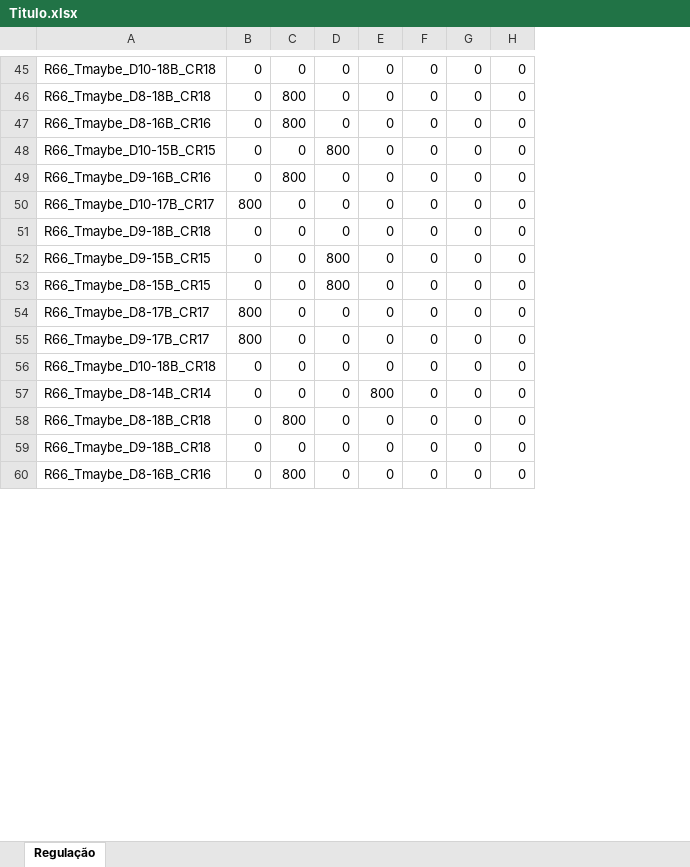
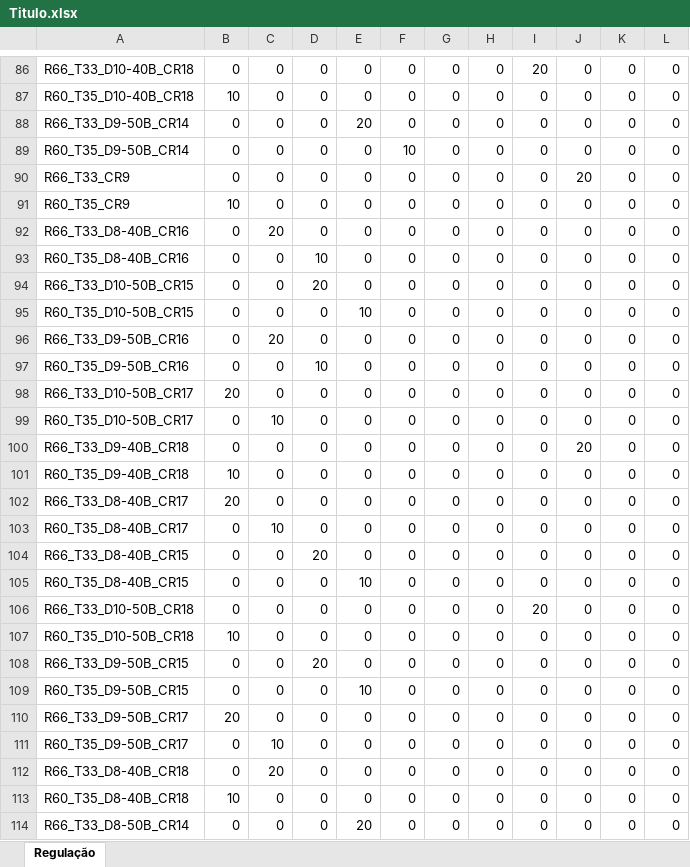
Before and after one commit to henrique4d/Simulador, an Excel workbook: bin/Debug/Regulação/Titulo.xlsx, sheet Regulação, drawn as a sheet; only a part is shown, gaps mark what is left out; values as stored, in another font and other column widths than the file's, no borders; removed rows and columns are numbered as before the commit, all else as after; the diff covers the shown part only; the diff names each change by its address in the sheet, - before the commit and + after, or states it on an @@ line.

```diff
--- a/bin/Debug/Regulação/Titulo.xlsx (sheet Regulação)
+++ b/bin/Debug/Regulação/Titulo.xlsx (sheet Regulação)
-column A, rows 45-48: R66_Tmaybe_D10-18B_CR18 | R66_Tmaybe_D8-18B_CR18 | R66_Tmaybe_D8-16B_CR16 | R66_Tmaybe_D10-15B_CR15; rows 51-60: R66_Tmaybe_D9-18B_CR18 | R66_Tmaybe_D9-15B_CR15 | R66_Tmaybe_D8-15B_CR15 | R66_Tmaybe_D8-17B_CR17 | R66_Tmaybe_D9-17B_CR17 | R66_Tmaybe_D10-18B_CR18 | R66_Tmaybe_D8-14B_CR14 | R66_Tmaybe_D8-18B_CR18 | R66_Tmaybe_D9-18B_CR18 | R66_Tmaybe_D8-16B_CR16
+column A, rows 86-90: R66_T33_D10-40B_CR18 | R60_T35_D10-40B_CR18 | R66_T33_D9-50B_CR14 | R60_T35_D9-50B_CR14 | R66_T33_CR9; rows 93-95: R60_T35_D8-40B_CR16 | R66_T33_D10-50B_CR15 | R60_T35_D10-50B_CR15; row 98: R66_T33_D10-50B_CR17; row 100: R66_T33_D9-40B_CR18; rows 103-104: R60_T35_D8-40B_CR17 | R66_T33_D8-40B_CR15; row 106: R66_T33_D10-50B_CR18; row 111: R60_T35_D9-50B_CR17
+column I, rows 86-90: 20 | 0 | 0 | 0 | 0; rows 93-95: all 0; row 98: 0; row 100: 0; rows 103-104: 0 | 0; row 106: 20; row 111: 0
+column J, rows 86-90: 0 | 0 | 0 | 0 | 20; rows 93-95: all 0; row 98: 0; row 100: 20; rows 103-104: 0 | 0; row 106: 0; row 111: 0
+column K, rows 86-90: all 0; rows 93-95: all 0; row 98: 0; row 100: 0; rows 103-104: 0 | 0; row 106: 0; row 111: 0
+column L, rows 86-90: all 0; rows 93-95: all 0; row 98: 0; row 100: 0; rows 103-104: 0 | 0; row 106: 0; row 111: 0
-B87: 0
+B87: 10
-C87:C88: 800
+C87:C88: 0
-E88: 0
+E88: 20
-D89: 800
+D89: 0
-F89: 0
+F89: 10
-row 49: R66_Tmaybe_D9-16B_CR16 | 0 | 800 | 0 | 0 | 0 | 0 | 0
-row 50: R66_Tmaybe_D10-17B_CR17 | 800 | 0 | 0 | 0 | 0 | 0 | 0
+row 91: R60_T35_CR9 | 10 | 0 | 0 | 0 | 0 | 0 | 0 | 0 | 0 | 0 | 0
+row 92: R66_T33_D8-40B_CR16 | 0 | 20 | 0 | 0 | 0 | 0 | 0 | 0 | 0 | 0 | 0
-D93: 800
+D93: 10
-D94: 800
+D94: 20
-B95: 800
+B95: 0
-E95: 0
+E95: 10
+row 96: R66_T33_D9-50B_CR16 | 0 | 20 | 0 | 0 | 0 | 0 | 0 | 0 | 0 | 0 | 0
+row 97: R60_T35_D9-50B_CR16 | 0 | 0 | 10 | 0 | 0 | 0 | 0 | 0 | 0 | 0 | 0
-B98: 800
+B98: 20
+row 99: R60_T35_D10-50B_CR17 | 0 | 10 | 0 | 0 | 0 | 0 | 0 | 0 | 0 | 0 | 0
+row 101: R60_T35_D9-40B_CR18 | 10 | 0 | 0 | 0 | 0 | 0 | 0 | 0 | 0 | 0 | 0
+row 102: R66_T33_D8-40B_CR17 | 20 | 0 | 0 | 0 | 0 | 0 | 0 | 0 | 0 | 0 | 0
-C103: 0
+C103: 10
-E103: 800
+E103: 0
-C104: 800
+C104: 0
-D104: 0
+D104: 20
+row 105: R60_T35_D8-40B_CR15 | 0 | 0 | 0 | 10 | 0 | 0 | 0 | 0 | 0 | 0 | 0
+row 107: R60_T35_D10-50B_CR18 | 10 | 0 | 0 | 0 | 0 | 0 | 0 | 0 | 0 | 0 | 0
+row 108: R66_T33_D9-50B_CR15 | 0 | 0 | 20 | 0 | 0 | 0 | 0 | 0 | 0 | 0 | 0
+row 109: R60_T35_D9-50B_CR15 | 0 | 0 | 0 | 10 | 0 | 0 | 0 | 0 | 0 | 0 | 0
+row 110: R66_T33_D9-50B_CR17 | 20 | 0 | 0 | 0 | 0 | 0 | 0 | 0 | 0 | 0 | 0
-C111: 800
+C111: 10
+row 112: R66_T33_D8-40B_CR18 | 0 | 20 | 0 | 0 | 0 | 0 | 0 | 0 | 0 | 0 | 0
+row 113: R60_T35_D8-40B_CR18 | 10 | 0 | 0 | 0 | 0 | 0 | 0 | 0 | 0 | 0 | 0
+row 114: R66_T33_D8-50B_CR14 | 0 | 0 | 0 | 20 | 0 | 0 | 0 | 0 | 0 | 0 | 0
```
Also changed, not shown: 57 added rows, 7 removed rows and 37 edited cells elsewhere in this sheet, bin/Debug/Simulações/Título.xlsx, bin/Debug/Sortimentos/Título.xlsx, 18 other files.
